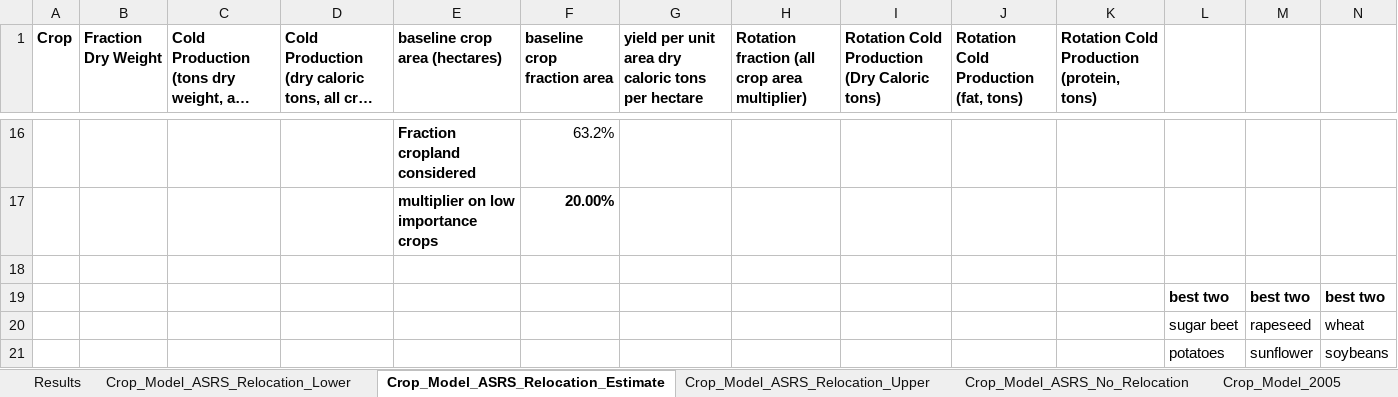
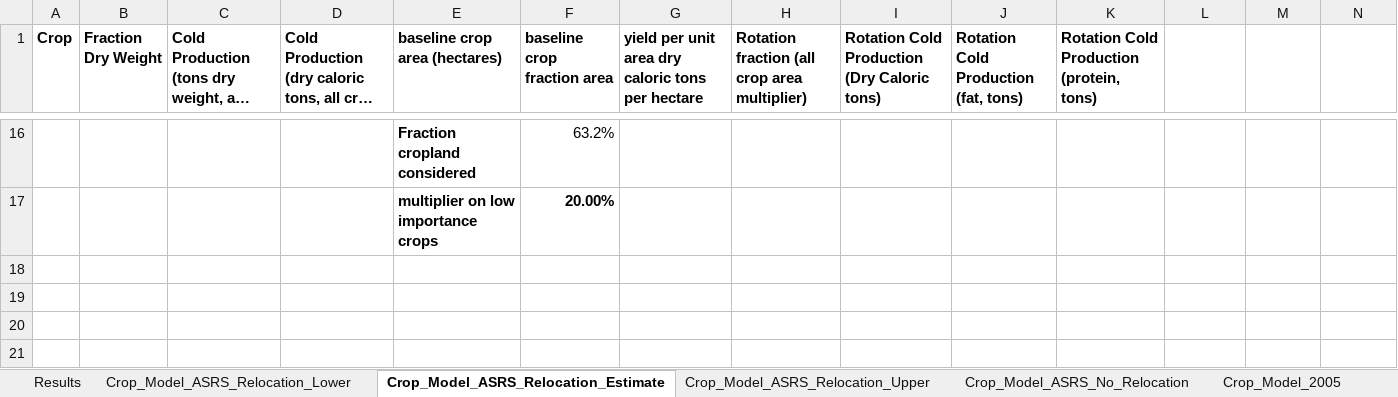
Before and after one commit to allfed/allfed-integrated-model, an Excel workbook: src/Crop_Model.xlsx, sheet Crop_Model_ASRS_Relocation_Estimate, drawn as a sheet; only a part is shown, gaps mark what is left out; long unchanged cells end in …; values as stored, in another font and other column widths than the file's, no borders; the diff names each change by its address in the sheet, - before the commit and + after, or states it on an @@ line.

Commit message:
altered crop_model

```diff
--- a/src/Crop_Model.xlsx (sheet Crop_Model_ASRS_Relocation_Estimate)
+++ b/src/Crop_Model.xlsx (sheet Crop_Model_ASRS_Relocation_Estimate)
-row 18: (empty)
-row 19:  |  |  |  |  |  |  |  |  |  |  | best two | best two | best two
-row 20:  |  |  |  |  |  |  |  |  |  |  | sugar beet | rapeseed | wheat
-row 21:  |  |  |  |  |  |  |  |  |  |  | potatoes | sunflower | soybeans
```
Also changed, not shown: sheet Crop_Model_ASRS_No_Relocation.
